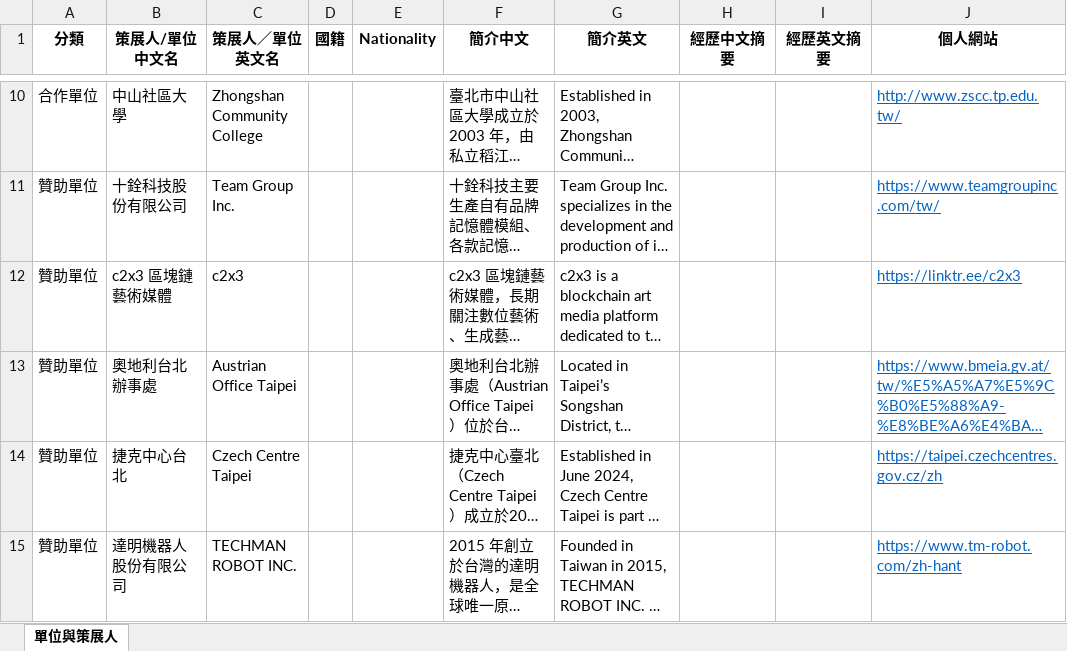
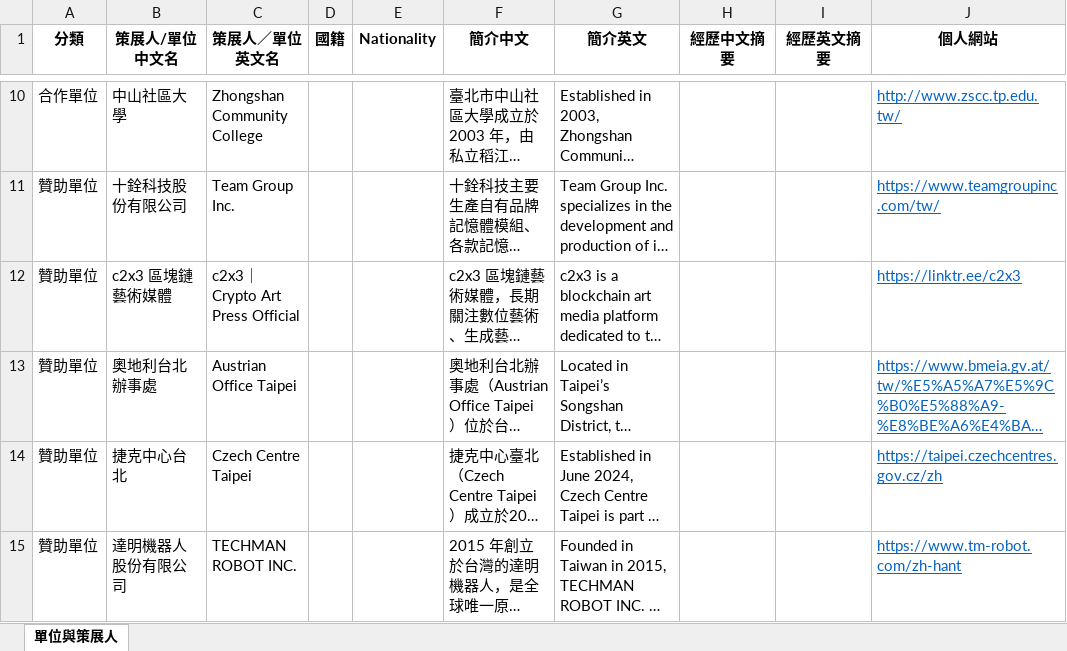
Before and after one commit to mary890719/DAF2026, an Excel workbook: assets/2026臺北數位藝術節_關於清冊.xlsx, sheet 單位與策展人, drawn as a sheet; only a part is shown, gaps mark what is left out; long unchanged cells end in …; values as stored, in another font and other column widths than the file's, no borders; the diff names each change by its address in the sheet, - before the commit and + after, or states it on an @@ line.

```diff
--- a/assets/2026臺北數位藝術節_關於清冊.xlsx (sheet 單位與策展人)
+++ b/assets/2026臺北數位藝術節_關於清冊.xlsx (sheet 單位與策展人)
-C12 (策展人／單位英文名): c2x3
+C12 (策展人／單位英文名): c2x3｜Crypto Art Press Official
```
Also changed, not shown: 3 other files.
